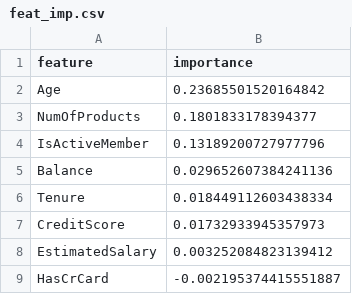
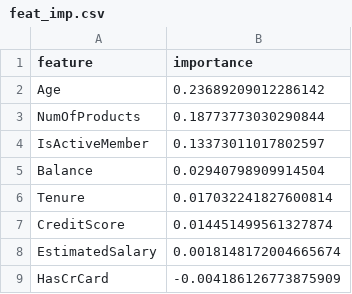
Before and after one commit to aidahalitaj/MLOps-Bank-Churn, a CSV file: reports/feat_imp.csv, drawn as a sheet.

```diff
--- a/reports/feat_imp.csv
+++ b/reports/feat_imp.csv
@@ -1,9 +1,9 @@
 feature,importance
-Age,0.23685501520164842
-NumOfProducts,0.1801833178394377
-IsActiveMember,0.13189200727977796
-Balance,0.029652607384241136
-Tenure,0.018449112603438334
-CreditScore,0.01732933945357973
-EstimatedSalary,0.003252084823139412
-HasCrCard,-0.002195374415551887
+Age,0.23689209012286142
+NumOfProducts,0.18773773030290844
+IsActiveMember,0.13373011017802597
+Balance,0.02940798909914504
+Tenure,0.017032241827600814
+CreditScore,0.014451499561327874
+EstimatedSalary,0.0018148172004665674
+HasCrCard,-0.004186126773875909
```
Also changed, not shown: 5 other files.
